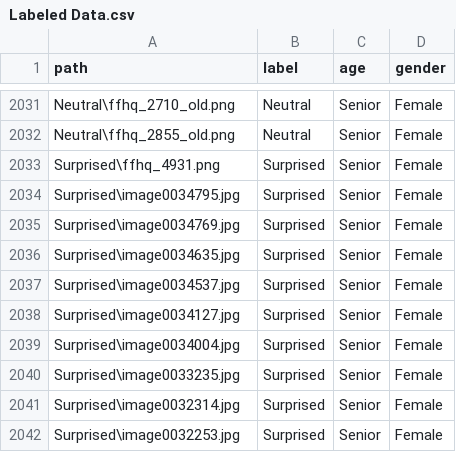
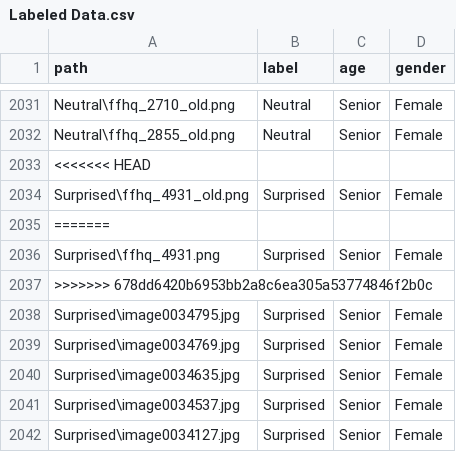
Before and after one commit to AryanSh1380/COMP472-Project, a CSV file: Labeled Data.csv, drawn as a sheet; only a part is shown, gaps mark what is left out; the shorter side is filled out with more unchanged rows.

```diff
--- a/Labeled Data.csv
+++ b/Labeled Data.csv
@@ -2032,3 +2032,7 @@ Neutral\ffhq_2710_old.png,Neutral,Senior,Female
 Neutral\ffhq_2855_old.png,Neutral,Senior,Female
+<<<<<<< HEAD
+Surprised\ffhq_4931_old.png,Surprised,Senior,Female
+=======
 Surprised\ffhq_4931.png,Surprised,Senior,Female
+>>>>>>> 678dd6420b6953bb2a8c6ea305a53774846f2b0c
 Surprised\image0034795.jpg,Surprised,Senior,Female
```
